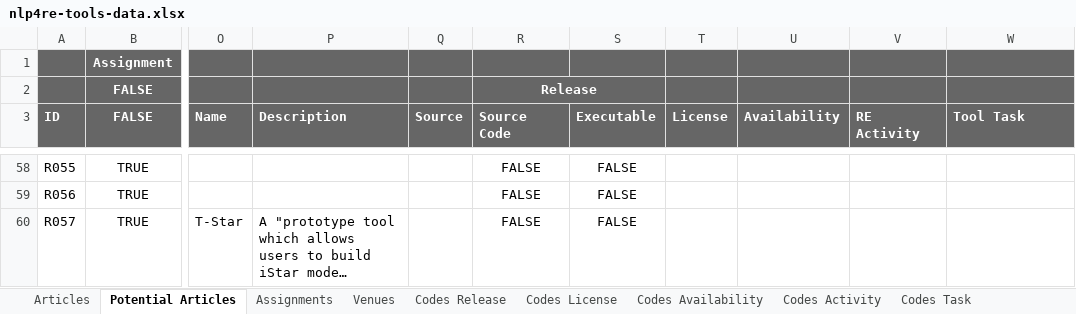
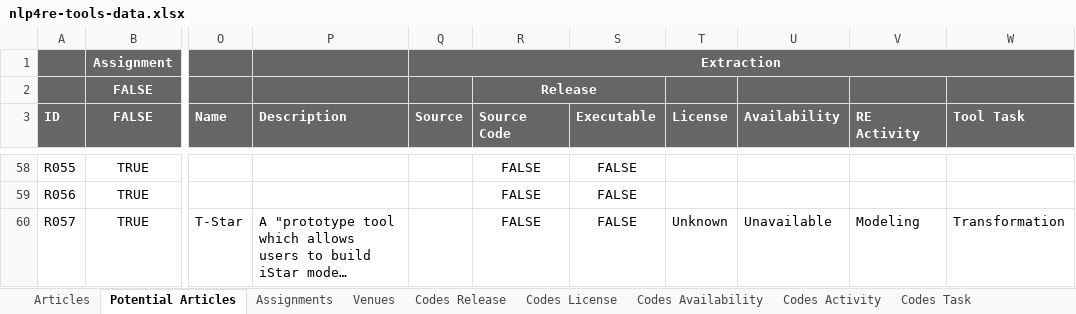
Before and after one commit to JulianFrattini/nlp4re-tools, an Excel workbook: replication/data/nlp4re-tools-data.xlsx, sheet Potential Articles, drawn as a sheet; only a part is shown, gaps mark what is left out; long unchanged cells end in …; values as stored, in another font and other column widths than the file's, no borders; charts and pictures and conditional formats not drawn; the diff covers the shown part only; the diff names each change by its address in the sheet, - before the commit and + after, or states it on an @@ line.

Commit message:
Updated replication package

```diff
--- a/replication/data/nlp4re-tools-data.xlsx (sheet Potential Articles)
+++ b/replication/data/nlp4re-tools-data.xlsx (sheet Potential Articles)
-Q1 (Source): (empty)
+Q1 (Source): Extraction
+Q1:W1 merged
-R1:W1 fill: #666666
+R1:W1 fill: none
-T60 (License): (empty)
+T60 (License): Unknown
-U60 (Availability): (empty)
+U60 (Availability): Unavailable
-V60 (RE Activity): (empty)
+V60 (RE Activity): Modeling
-W60 (Tool Task): (empty)
+W60 (Tool Task): Transformation
```
Also changed, not shown: 8 edited cells elsewhere in this sheet, sheet Codes Task, 5 other files.
